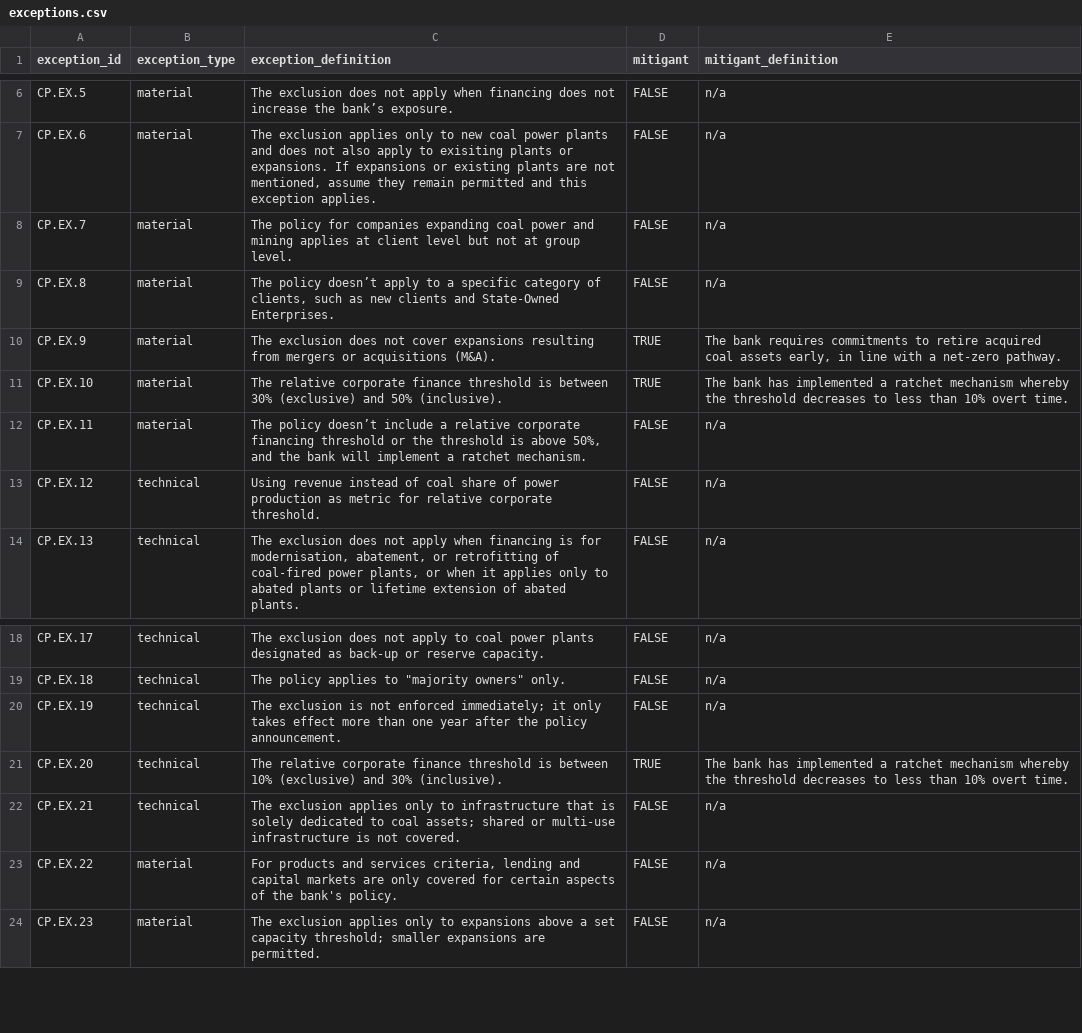
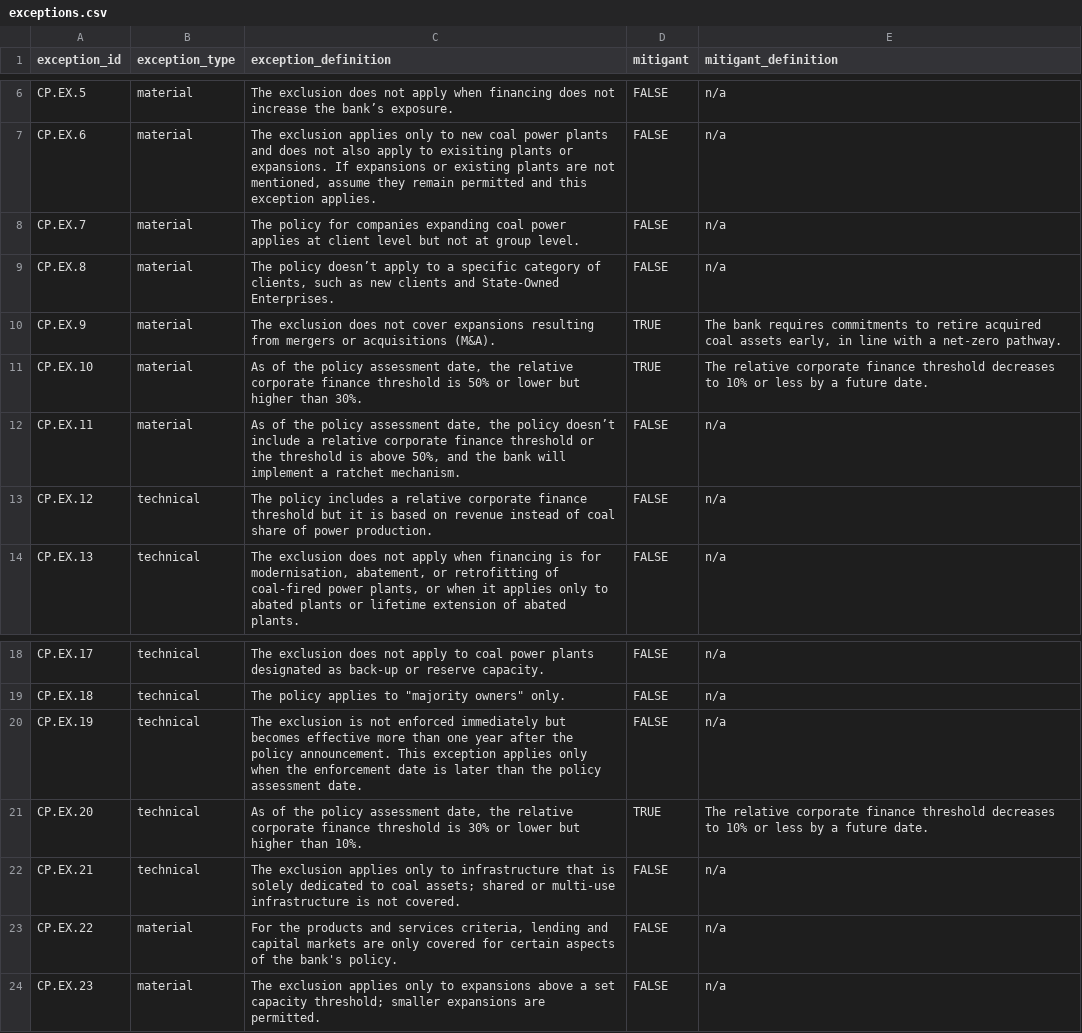
Before and after one commit to XavierL64/ai-policy-assessor, a CSV file: exceptions/exceptions.csv, drawn as a sheet; only a part is shown, gaps mark what is left out.

```diff
--- a/exceptions/exceptions.csv
+++ b/exceptions/exceptions.csv
@@ -7,8 +7,8 @@ CP.EX.5,material,The exclusion does not apply when financing does not increase t
 CP.EX.6,material,"The exclusion applies only to new coal power plants and does not also apply to exisiting plants or expansions. If expansions or existing plants are not mentioned, assume they remain permitted and this exception applies.",FALSE,n/a
-CP.EX.7,material,The policy for companies expanding coal power and mining applies at client level but not at group level.,FALSE,n/a
+CP.EX.7,material,The policy for companies expanding coal power applies at client level but not at group level.,FALSE,n/a
 CP.EX.8,material,"The policy doesn’t apply to a specific category of clients, such as new clients and State-Owned Enterprises.",FALSE,n/a
 CP.EX.9,material,The exclusion does not cover expansions resulting from mergers or acquisitions (M&A).,TRUE,"The bank requires commitments to retire acquired coal assets early, in line with a net-zero pathway."
-CP.EX.10,material,The relative corporate finance threshold is between 30% (exclusive) and 50% (inclusive).,TRUE,The bank has implemented a ratchet mechanism whereby the threshold decreases to less than 10% overt time.
-CP.EX.11,material,"The policy doesn’t include a relative corporate financing threshold or the threshold is above 50%, and the bank will implement a ratchet mechanism.",FALSE,n/a
-CP.EX.12,technical,Using revenue instead of coal share of power production as metric for relative corporate threshold.,FALSE,n/a
+CP.EX.10,material,"As of the policy assessment date, the relative corporate finance threshold is 50% or lower but higher than 30%.",TRUE,The relative corporate finance threshold decreases to 10% or less by a future date.
+CP.EX.11,material,"As of the policy assessment date, the policy doesn’t include a relative corporate finance threshold or the threshold is above 50%, and the bank will implement a ratchet mechanism.",FALSE,n/a
+CP.EX.12,technical,The policy includes a relative corporate finance threshold but it is based on revenue instead of coal share of power production.,FALSE,n/a
 CP.EX.13,technical,"The exclusion does not apply when financing is for modernisation, abatement, or retrofitting of coal-fired power plants, or when it applies only to abated plants or lifetime extension of abated plants.",FALSE,n/a
@@ -19,6 +19,6 @@ CP.EX.17,technical,The exclusion does not apply to coal power plants designated
 CP.EX.18,technical,"The policy applies to ""majority owners"" only.",FALSE,n/a
-CP.EX.19,technical,The exclusion is not enforced immediately; it only takes effect more than one year after the policy announcement.,FALSE,n/a
-CP.EX.20,technical,The relative corporate finance threshold is between 10% (exclusive) and 30% (inclusive).,TRUE,The bank has implemented a ratchet mechanism whereby the threshold decreases to less than 10% overt time.
+CP.EX.19,technical,The exclusion is not enforced immediately but becomes effective more than one year after the policy announcement. This exception applies only when the enforcement date is later than the policy assessment date.,FALSE,n/a
+CP.EX.20,technical,"As of the policy assessment date, the relative corporate finance threshold is 30% or lower but higher than 10%.",TRUE,The relative corporate finance threshold decreases to 10% or less by a future date.
 CP.EX.21,technical,The exclusion applies only to infrastructure that is solely dedicated to coal assets; shared or multi-use infrastructure is not covered.,FALSE,n/a
-CP.EX.22,material,"For products and services criteria, lending and capital markets are only covered for certain aspects of the bank's policy.",FALSE,n/a
+CP.EX.22,material,"For the products and services criteria, lending and capital markets are only covered for certain aspects of the bank's policy.",FALSE,n/a
 CP.EX.23,material,The exclusion applies only to expansions above a set capacity threshold; smaller expansions are permitted.,FALSE,n/a
```
Also changed, not shown: criteria/criteria.csv, 6 other files.
